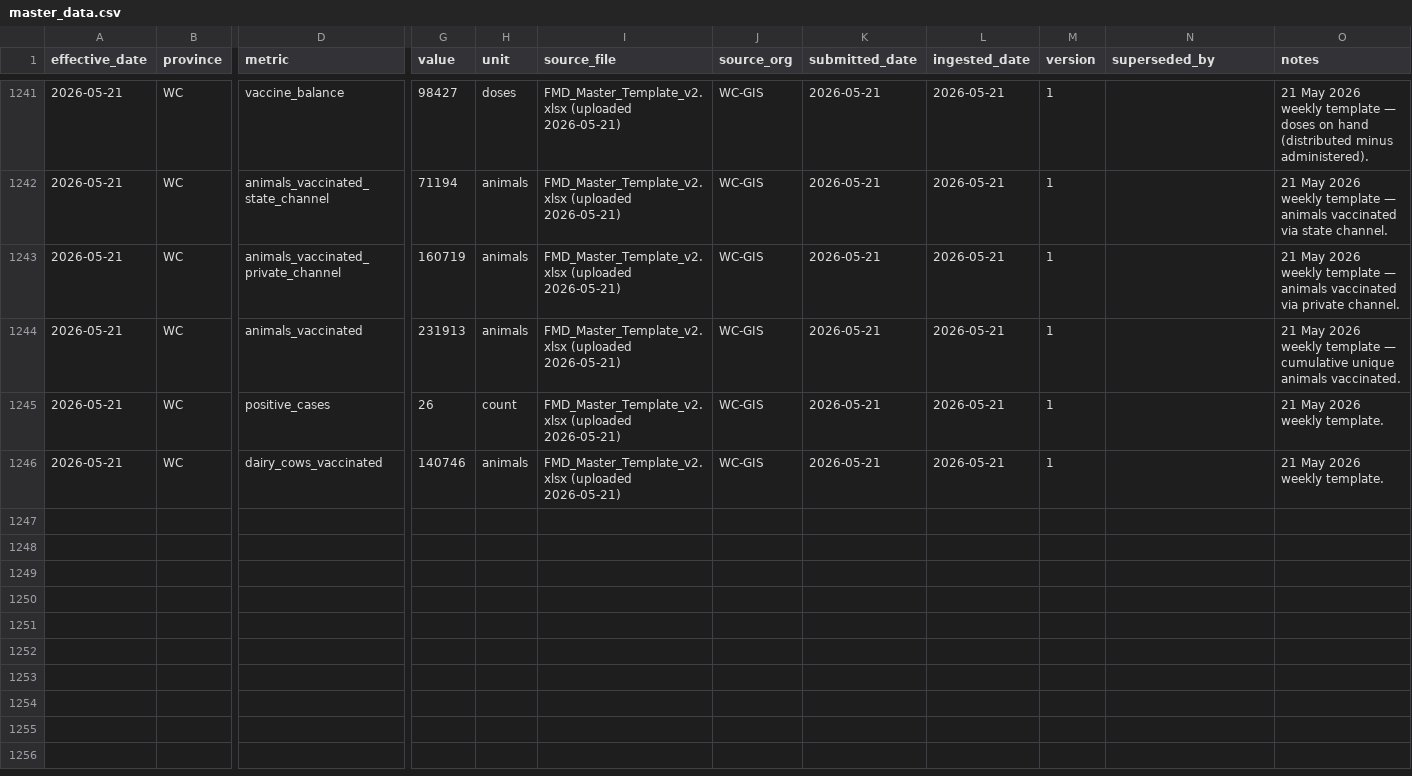
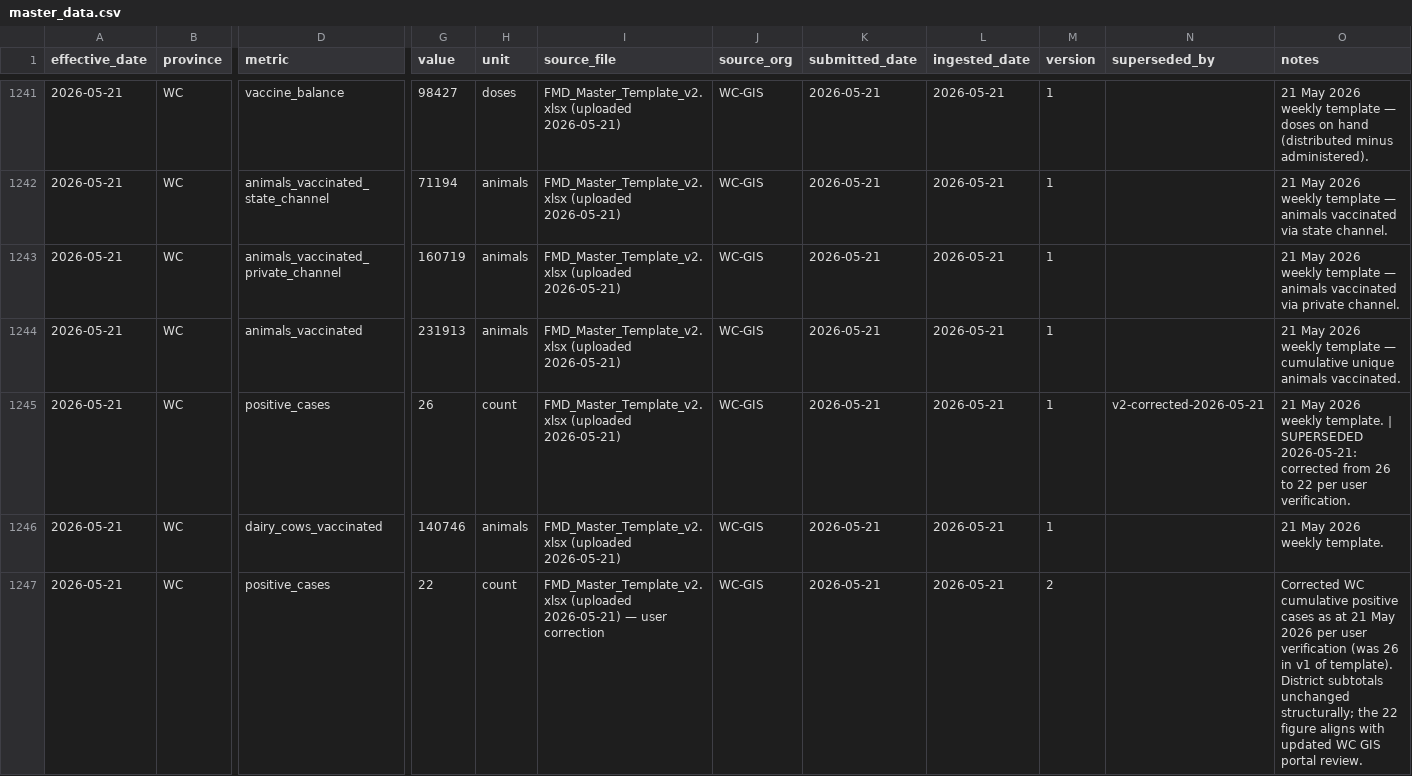
Before and after one commit to AgriSA1904/FMD-Dashboard, a CSV file: master_data.csv, drawn as a sheet; only a part is shown, gaps mark what is left out; rows hold the shown columns only; the diff names each change by its address in the sheet, - before the commit and + after, or states it on an @@ line.

Commit message:
Session 18b — correct WC positive cases 21 May (26 -> 22); NW confirmed at 332

```diff
--- a/master_data.csv
+++ b/master_data.csv
-N1245 (superseded_by): (empty)
+N1245 (superseded_by): v2-corrected-2026-05-21
-O1245 (notes): …weekly template.
+O1245 (notes): …weekly template. | SUPERSEDED 2026-05-21: corrected from 26 to 22 per user verification.
+row 1247: 2026-05-21 | WC | positive_cases | 22 | count | FMD_Master_Template_v2.xlsx (uploaded 2026-05-21) — user correction | WC-GIS | 2026-05-21 | 2026-05-21 | 2 |  | Corrected WC cumulative positive cases as at 21 May 2026 per user verification (was 26 in v1 of template). District subtotals unchanged structurally; the 22 figure aligns with updated WC GIS portal review.
```
Also changed, not shown: 3 other files.
